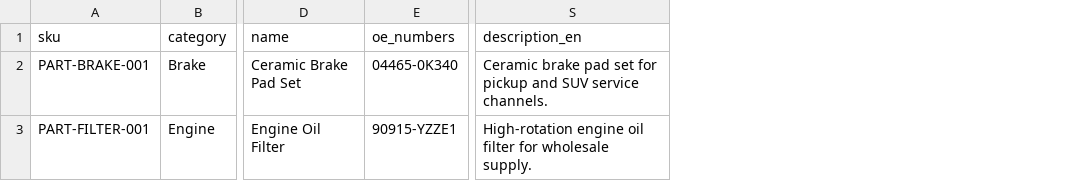
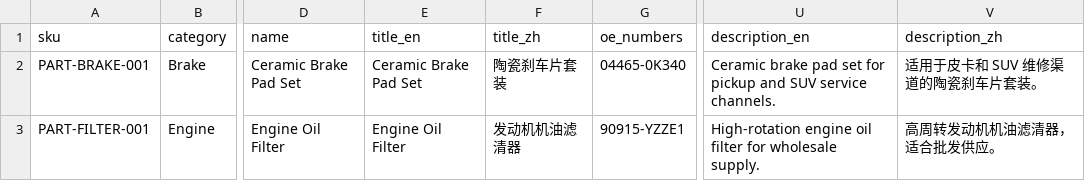
Before and after one commit to mapf577/zhengcheguojimaoyi, a CSV file: prototype/data/parts-import-sample.csv, drawn as a sheet; only a part is shown, gaps mark what is left out; the diff names each change by its address in the sheet, - before the commit and + after, or states it on an @@ line.

```diff
--- a/prototype/data/parts-import-sample.csv
+++ b/prototype/data/parts-import-sample.csv
+column E (title_en), rows 2-3: Ceramic Brake Pad Set | Engine Oil Filter
+column F (title_zh), rows 2-3: 陶瓷刹车片套装 | 发动机机油滤清器
+column V (description_zh), rows 2-3: 适用于皮卡和 SUV 维修渠道的陶瓷刹车片套装。 | 高周转发动机机油滤清器，适合批发供应。
```
Also changed, not shown: prototype/data/parts-import-template.csv, prototype/data/vehicle-import-sample.csv, 11 other files.
